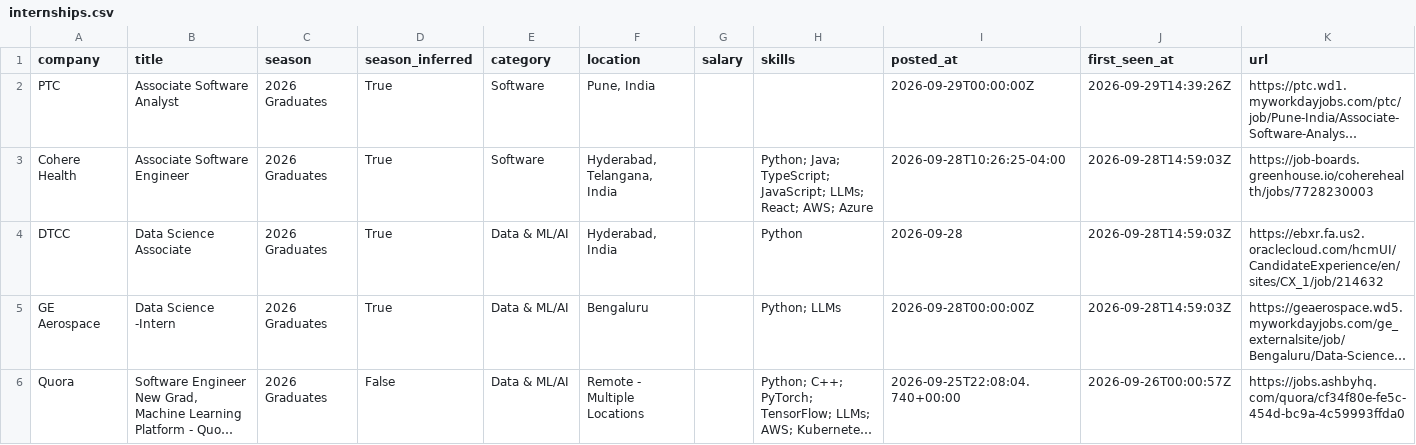
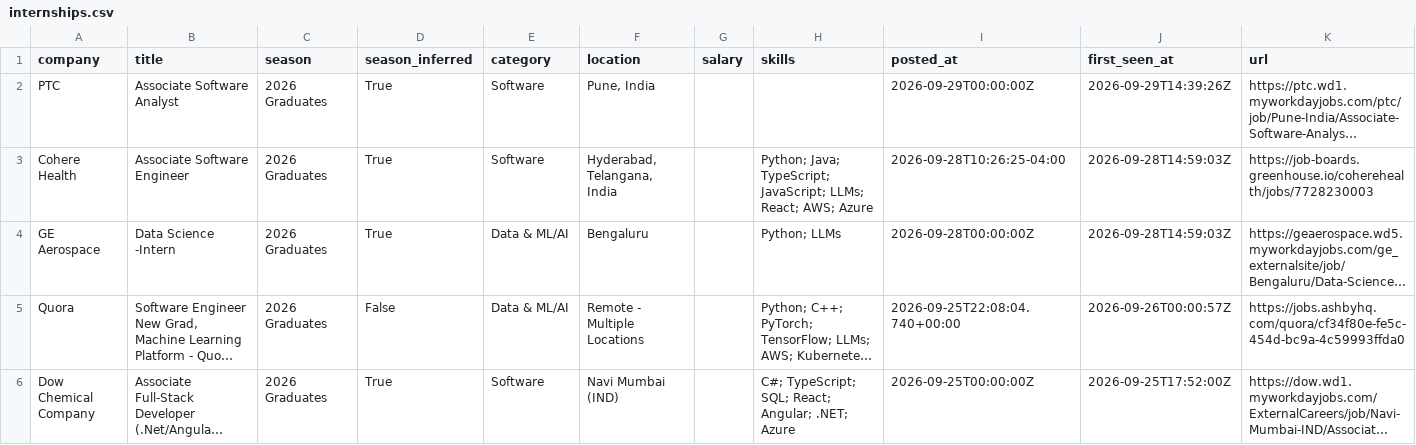
Before and after one commit to Smeerdev/Job-finder-agent, a CSV file: data/internships.csv, drawn as a sheet; only a part is shown; the shorter side is filled out with more unchanged rows; long unchanged cells end in …; the diff names each change by its address in the sheet, - before the commit and + after, or states it on an @@ line.

Commit message:
chore: update internships (2026-09-29 19:49 UTC)

```diff
--- a/data/internships.csv
+++ b/data/internships.csv
-row 4: DTCC | Data Science Associate | 2026 Graduates | True | Data & ML/AI | Hyderabad, India |  | Python | 2026-09-28 | 2026-09-28T14:59:03Z | https://ebxr.fa.us2.oraclecloud.com/hcmUI/CandidateExperience/en/sites/CX_1/job/214632
```
Also changed, not shown: 11 other files.
